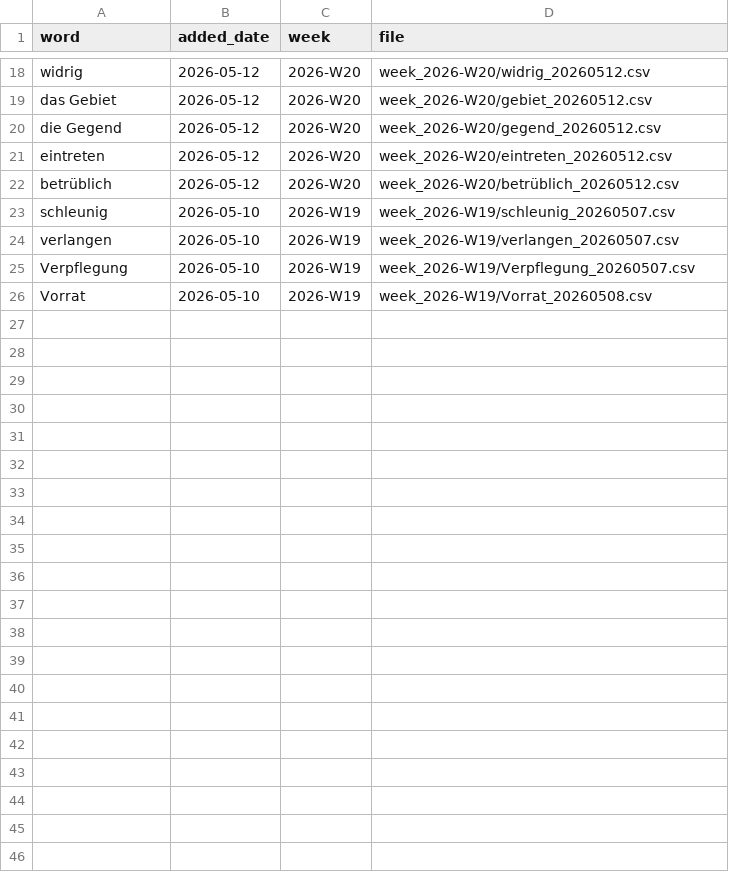
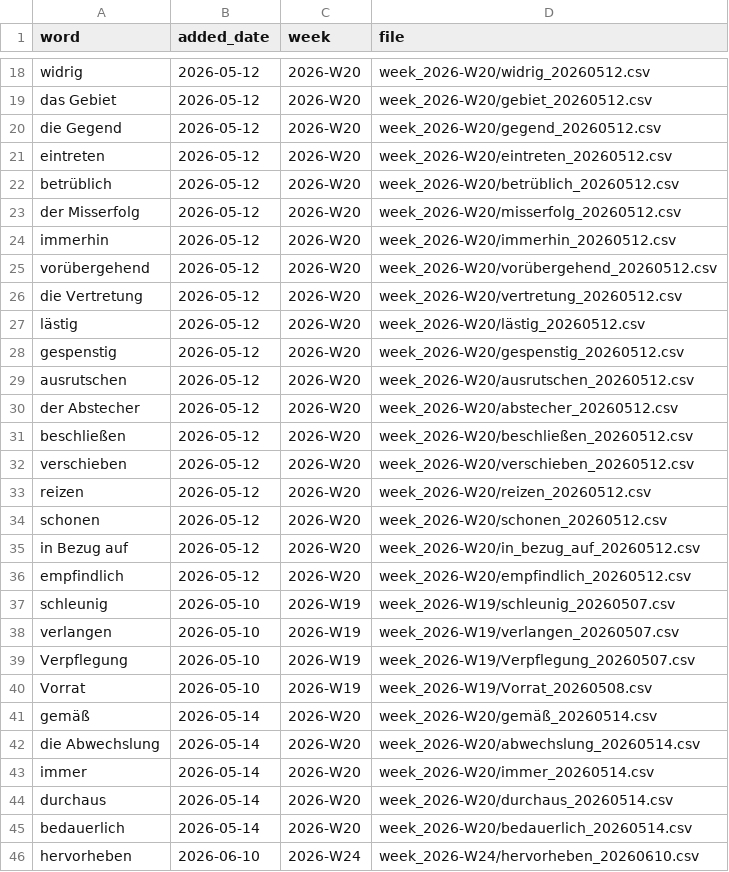
Before and after one commit to jvune0/languages-german-anki-instructions, a CSV file: words_log.csv, drawn as a sheet; only a part is shown, gaps mark what is left out.

```diff
--- a/words_log.csv
+++ b/words_log.csv
@@ -22,2 +22,16 @@ eintreten,2026-05-12,2026-W20,week_2026-W20/eintreten_20260512.csv
 betrüblich,2026-05-12,2026-W20,week_2026-W20/betrüblich_20260512.csv
+der Misserfolg,2026-05-12,2026-W20,week_2026-W20/misserfolg_20260512.csv
+immerhin,2026-05-12,2026-W20,week_2026-W20/immerhin_20260512.csv
+vorübergehend,2026-05-12,2026-W20,week_2026-W20/vorübergehend_20260512.csv
+die Vertretung,2026-05-12,2026-W20,week_2026-W20/vertretung_20260512.csv
+lästig,2026-05-12,2026-W20,week_2026-W20/lästig_20260512.csv
+gespenstig,2026-05-12,2026-W20,week_2026-W20/gespenstig_20260512.csv
+ausrutschen,2026-05-12,2026-W20,week_2026-W20/ausrutschen_20260512.csv
+der Abstecher,2026-05-12,2026-W20,week_2026-W20/abstecher_20260512.csv
+beschließen,2026-05-12,2026-W20,week_2026-W20/beschließen_20260512.csv
+verschieben,2026-05-12,2026-W20,week_2026-W20/verschieben_20260512.csv
+reizen,2026-05-12,2026-W20,week_2026-W20/reizen_20260512.csv
+schonen,2026-05-12,2026-W20,week_2026-W20/schonen_20260512.csv
+in Bezug auf,2026-05-12,2026-W20,week_2026-W20/in_bezug_auf_20260512.csv
+empfindlich,2026-05-12,2026-W20,week_2026-W20/empfindlich_20260512.csv
 schleunig,2026-05-10,2026-W19,week_2026-W19/schleunig_20260507.csv
@@ -26 +40,7 @@ Verpflegung,2026-05-10,2026-W19,week_2026-W19/Verpflegung_20260507.csv
 Vorrat,2026-05-10,2026-W19,week_2026-W19/Vorrat_20260508.csv
+gemäß,2026-05-14,2026-W20,week_2026-W20/gemäß_20260514.csv
+die Abwechslung,2026-05-14,2026-W20,week_2026-W20/abwechslung_20260514.csv
+immer,2026-05-14,2026-W20,week_2026-W20/immer_20260514.csv
+durchaus,2026-05-14,2026-W20,week_2026-W20/durchaus_20260514.csv
+bedauerlich,2026-05-14,2026-W20,week_2026-W20/bedauerlich_20260514.csv
+hervorheben,2026-06-10,2026-W24,week_2026-W24/hervorheben_20260610.csv
```
Also changed, not shown: 23 other files.
